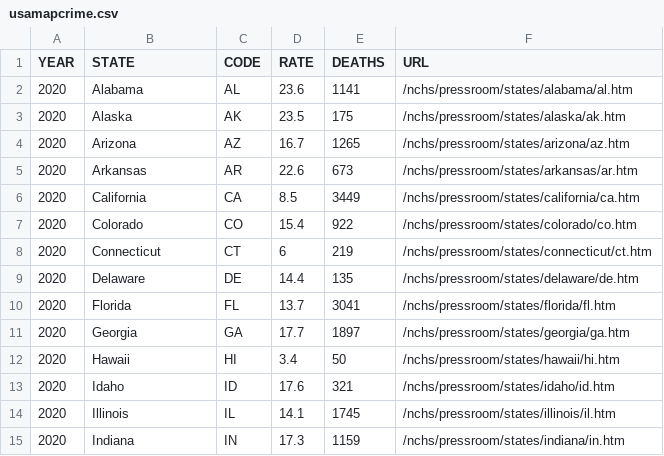
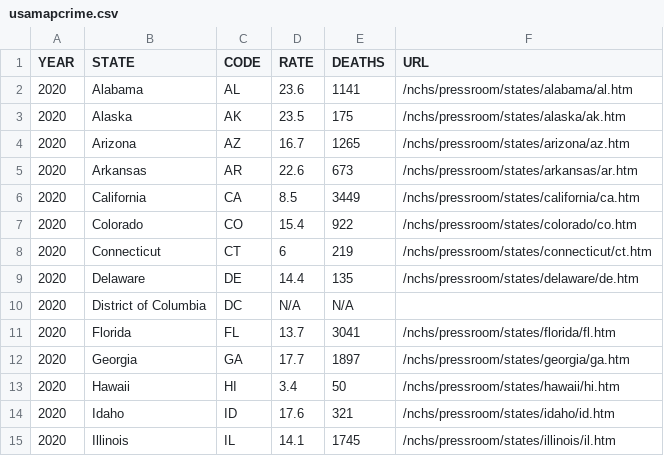
Before and after one commit to Akirjan/Akirjan.github.io, a CSV file: usamapcrime.csv, drawn as a sheet; only a part is shown; the shorter side is filled out with more unchanged rows; the diff names each change by its address in the sheet, - before the commit and + after, or states it on an @@ line.

Commit message:
Add files via upload

```diff
--- a/usamapcrime.csv
+++ b/usamapcrime.csv
+row 10: 2020 | District of Columbia | DC | N/A | N/A
```
